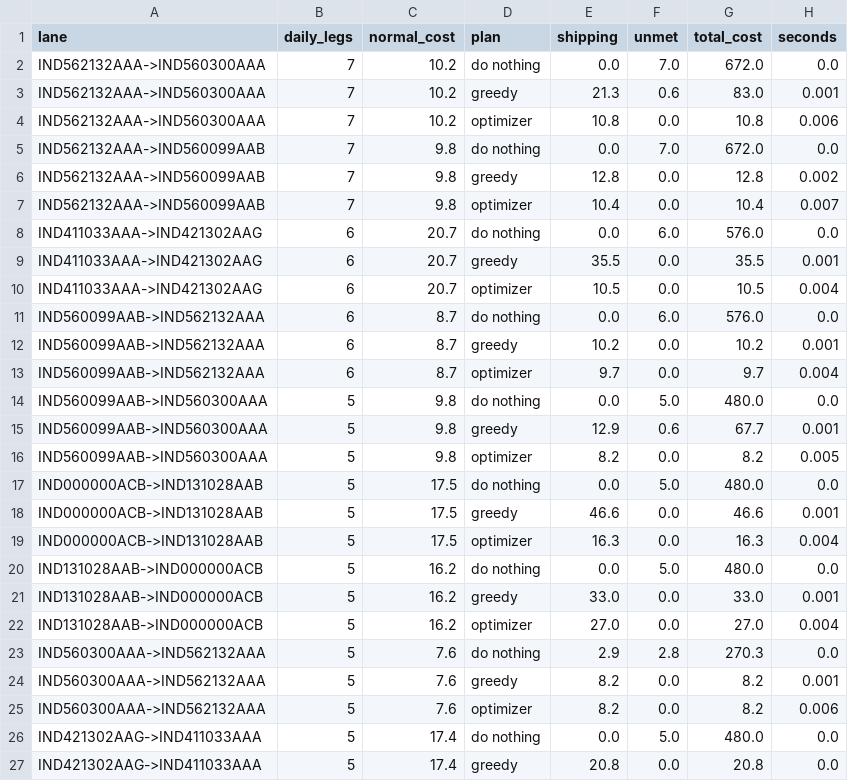
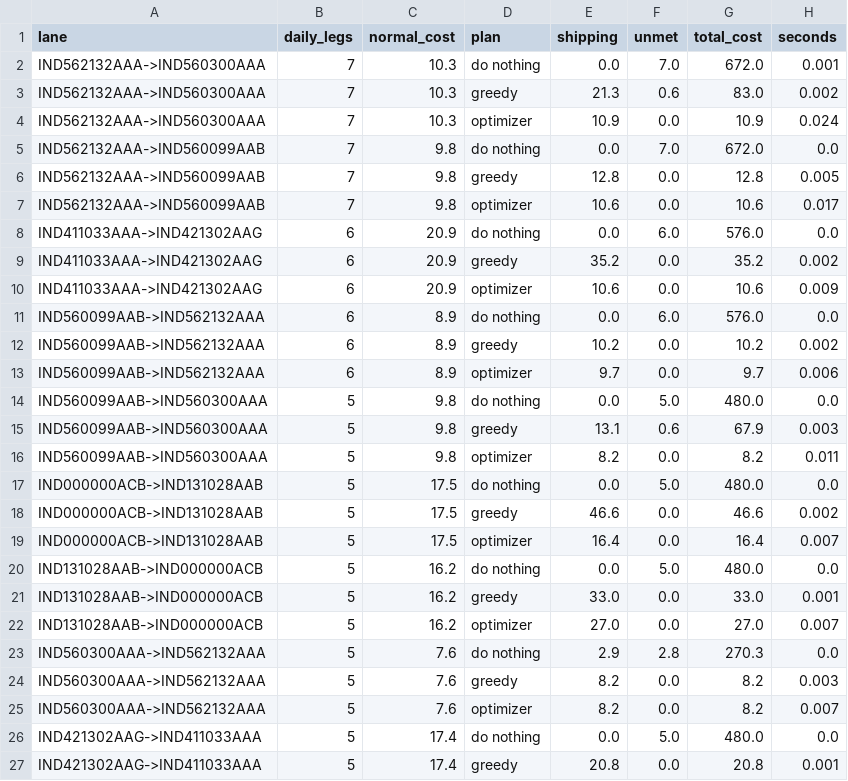
Before and after one commit to JahnaviSri23/supplyshield-, a CSV file: experiments/c_real_lane_closures_spare.csv, drawn as a sheet; only a part is shown; the diff covers the shown part only.

```diff
--- a/experiments/c_real_lane_closures_spare.csv
+++ b/experiments/c_real_lane_closures_spare.csv
@@ -1,27 +1,27 @@
 lane,daily_legs,normal_cost,plan,shipping,unmet,total_cost,seconds
-IND562132AAA->IND560300AAA,7,10.2,do nothing,0.0,7.0,672.0,0.0
-IND562132AAA->IND560300AAA,7,10.2,greedy,21.3,0.6,83.0,0.001
-IND562132AAA->IND560300AAA,7,10.2,optimizer,10.8,0.0,10.8,0.006
+IND562132AAA->IND560300AAA,7,10.3,do nothing,0.0,7.0,672.0,0.001
+IND562132AAA->IND560300AAA,7,10.3,greedy,21.3,0.6,83.0,0.002
+IND562132AAA->IND560300AAA,7,10.3,optimizer,10.9,0.0,10.9,0.024
 IND562132AAA->IND560099AAB,7,9.8,do nothing,0.0,7.0,672.0,0.0
-IND562132AAA->IND560099AAB,7,9.8,greedy,12.8,0.0,12.8,0.002
-IND562132AAA->IND560099AAB,7,9.8,optimizer,10.4,0.0,10.4,0.007
-IND411033AAA->IND421302AAG,6,20.7,do nothing,0.0,6.0,576.0,0.0
-IND411033AAA->IND421302AAG,6,20.7,greedy,35.5,0.0,35.5,0.001
-IND411033AAA->IND421302AAG,6,20.7,optimizer,10.5,0.0,10.5,0.004
-IND560099AAB->IND562132AAA,6,8.7,do nothing,0.0,6.0,576.0,0.0
-IND560099AAB->IND562132AAA,6,8.7,greedy,10.2,0.0,10.2,0.001
-IND560099AAB->IND562132AAA,6,8.7,optimizer,9.7,0.0,9.7,0.004
+IND562132AAA->IND560099AAB,7,9.8,greedy,12.8,0.0,12.8,0.005
+IND562132AAA->IND560099AAB,7,9.8,optimizer,10.6,0.0,10.6,0.017
+IND411033AAA->IND421302AAG,6,20.9,do nothing,0.0,6.0,576.0,0.0
+IND411033AAA->IND421302AAG,6,20.9,greedy,35.2,0.0,35.2,0.002
+IND411033AAA->IND421302AAG,6,20.9,optimizer,10.6,0.0,10.6,0.009
+IND560099AAB->IND562132AAA,6,8.9,do nothing,0.0,6.0,576.0,0.0
+IND560099AAB->IND562132AAA,6,8.9,greedy,10.2,0.0,10.2,0.002
+IND560099AAB->IND562132AAA,6,8.9,optimizer,9.7,0.0,9.7,0.006
 IND560099AAB->IND560300AAA,5,9.8,do nothing,0.0,5.0,480.0,0.0
-IND560099AAB->IND560300AAA,5,9.8,greedy,12.9,0.6,67.7,0.001
-IND560099AAB->IND560300AAA,5,9.8,optimizer,8.2,0.0,8.2,0.005
+IND560099AAB->IND560300AAA,5,9.8,greedy,13.1,0.6,67.9,0.003
+IND560099AAB->IND560300AAA,5,9.8,optimizer,8.2,0.0,8.2,0.011
 IND000000ACB->IND131028AAB,5,17.5,do nothing,0.0,5.0,480.0,0.0
-IND000000ACB->IND131028AAB,5,17.5,greedy,46.6,0.0,46.6,0.001
-IND000000ACB->IND131028AAB,5,17.5,optimizer,16.3,0.0,16.3,0.004
+IND000000ACB->IND131028AAB,5,17.5,greedy,46.6,0.0,46.6,0.002
+IND000000ACB->IND131028AAB,5,17.5,optimizer,16.4,0.0,16.4,0.007
 IND131028AAB->IND000000ACB,5,16.2,do nothing,0.0,5.0,480.0,0.0
 IND131028AAB->IND000000ACB,5,16.2,greedy,33.0,0.0,33.0,0.001
-IND131028AAB->IND000000ACB,5,16.2,optimizer,27.0,0.0,27.0,0.004
+IND131028AAB->IND000000ACB,5,16.2,optimizer,27.0,0.0,27.0,0.007
 IND560300AAA->IND562132AAA,5,7.6,do nothing,2.9,2.8,270.3,0.0
-IND560300AAA->IND562132AAA,5,7.6,greedy,8.2,0.0,8.2,0.001
-IND560300AAA->IND562132AAA,5,7.6,optimizer,8.2,0.0,8.2,0.006
+IND560300AAA->IND562132AAA,5,7.6,greedy,8.2,0.0,8.2,0.003
+IND560300AAA->IND562132AAA,5,7.6,optimizer,8.2,0.0,8.2,0.007
 IND421302AAG->IND411033AAA,5,17.4,do nothing,0.0,5.0,480.0,0.0
-IND421302AAG->IND411033AAA,5,17.4,greedy,20.8,0.0,20.8,0.0
+IND421302AAG->IND411033AAA,5,17.4,greedy,20.8,0.0,20.8,0.001
```
Also changed, not shown: 2 edited cells elsewhere in this file, experiments/c_multiflow_closures.csv, experiments/c_real_lane_closures.csv, 5 other files.
